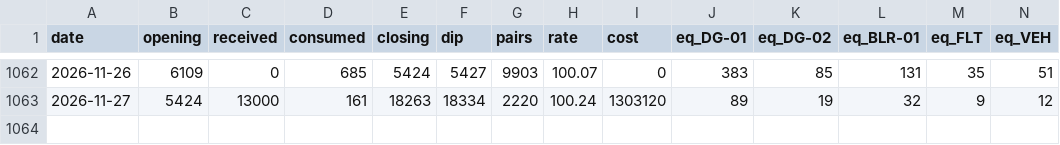
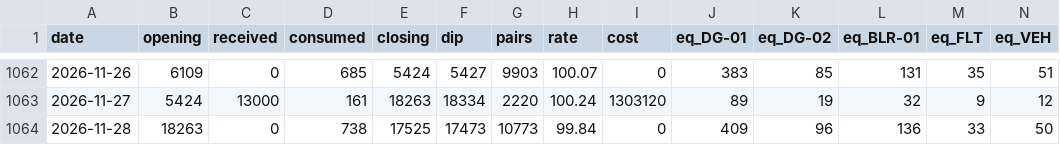
Before and after one commit to abdulla-a-b/diesel-control-demo, a CSV file: data/daily.csv, drawn as a sheet; only a part is shown, gaps mark what is left out; rows hold the shown columns only; the diff names each change by its address in the sheet, - before the commit and + after, or states it on an @@ line.

```diff
--- a/data/daily.csv
+++ b/data/daily.csv
+row 1064: 2026-11-28 | 18263 | 0 | 738 | 17525 | 17473 | 10773 | 99.84 | 0 | 409 | 96 | 136 | 33 | 50
```
Also changed, not shown: 5 other files.
